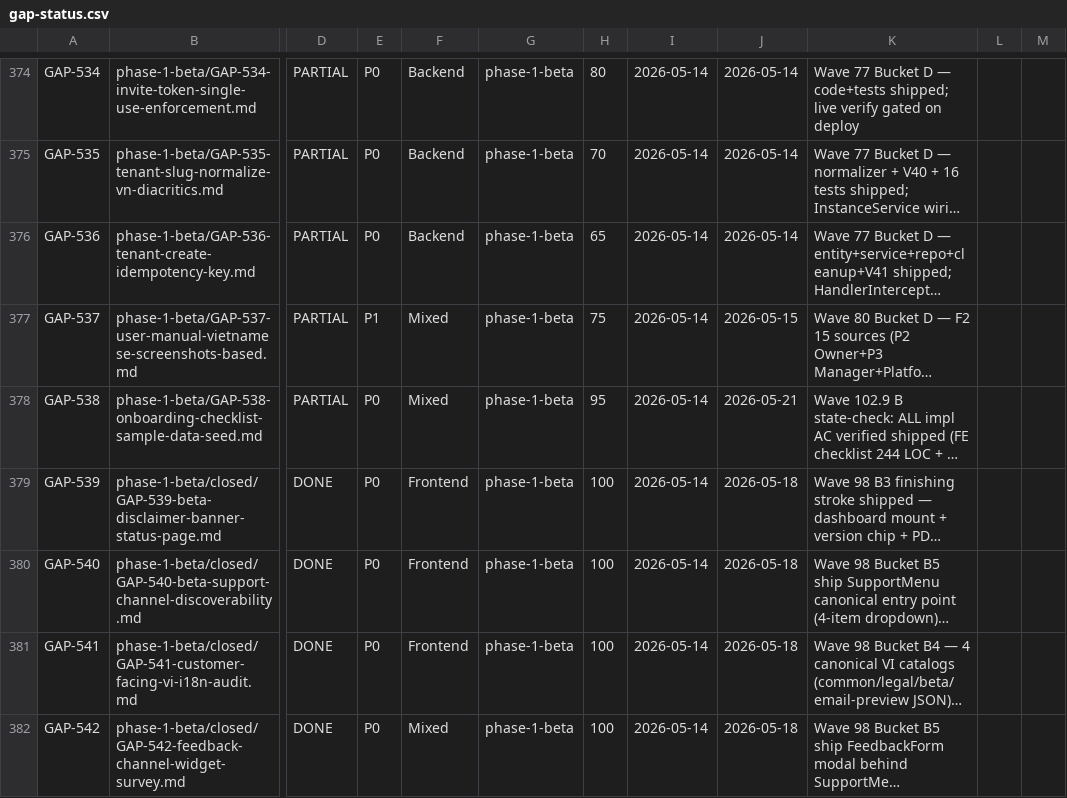
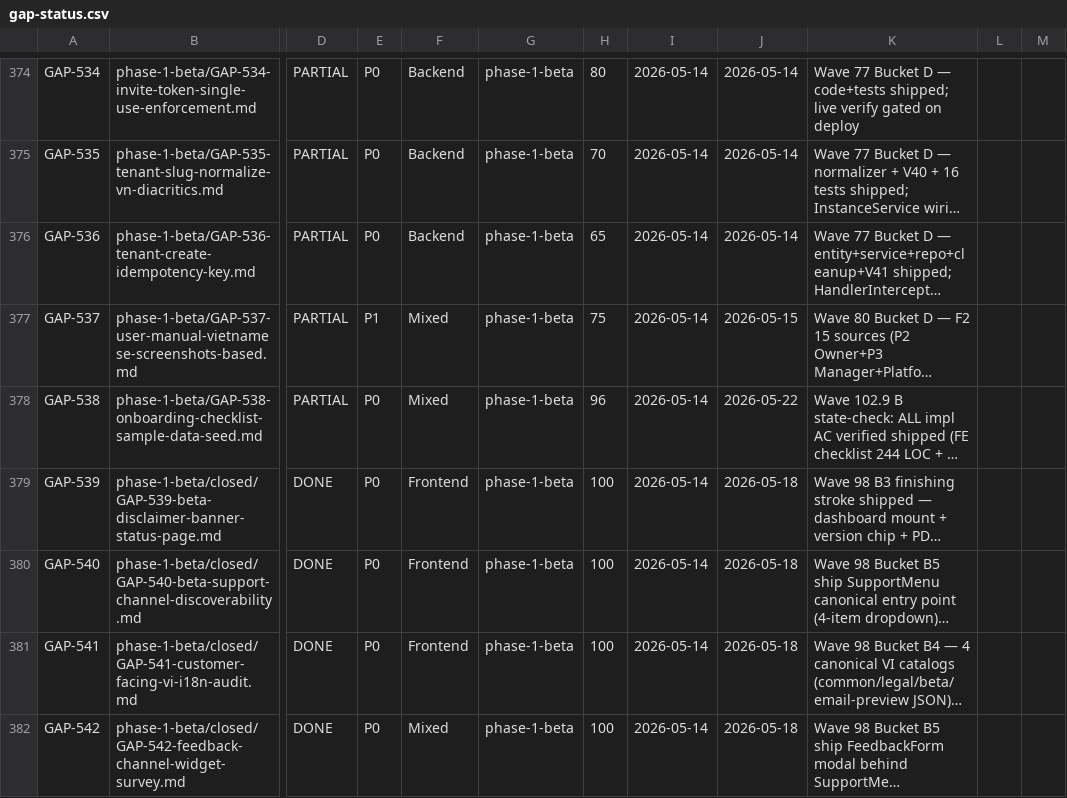
Before and after one commit to VictorAurelius/2026-Kite-Class-Platform, a CSV file: documents/04-quality/gaps/gap-status.csv, drawn as a sheet; only a part is shown, gaps mark what is left out; long unchanged cells end in …; the diff covers the shown part only; the diff names each change by its address in the sheet, - before the commit and + after, or states it on an @@ line.

```diff
--- a/documents/04-quality/gaps/gap-status.csv
+++ b/documents/04-quality/gaps/gap-status.csv
-H378: 95
+H378: 96
-J378: 2026-05-21
+J378: 2026-05-22
```
Also changed, not shown: 2 added rows and 25 edited cells elsewhere in this file, 8 other files.
